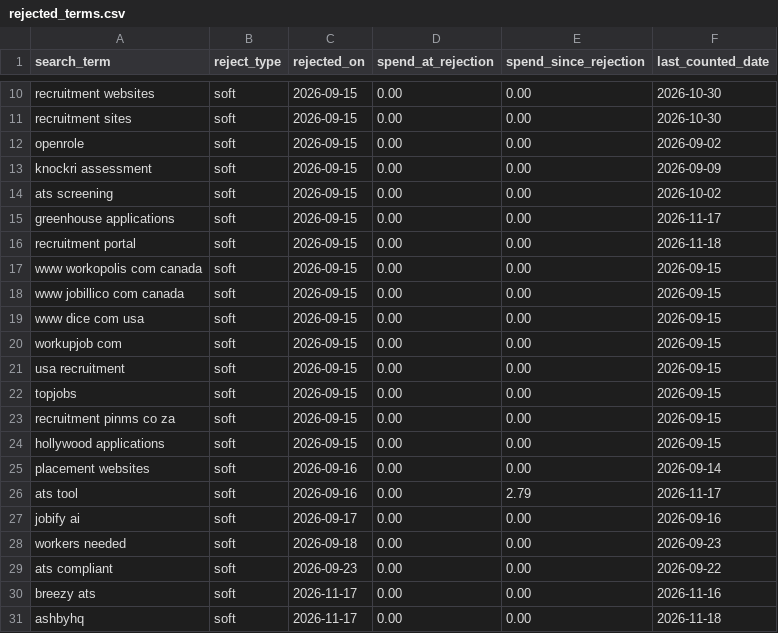
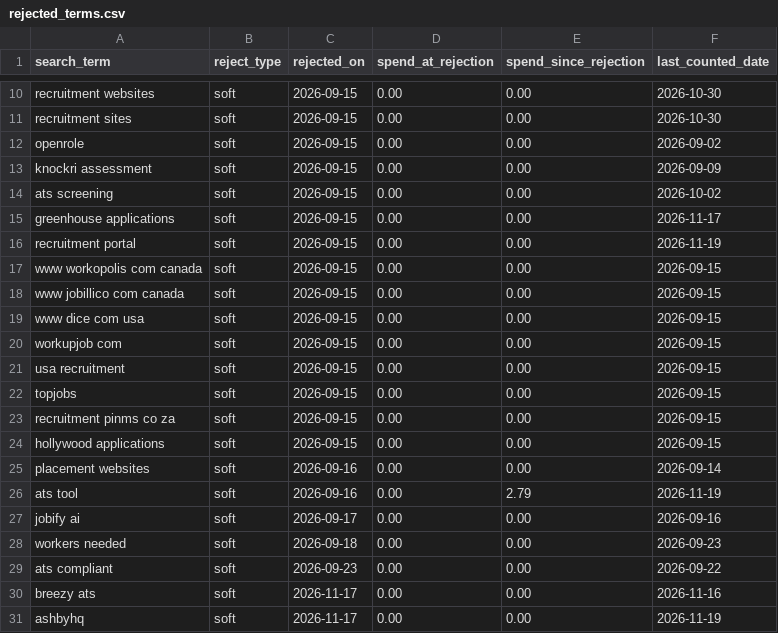
Before and after one commit to jessicagertig/paid-ads-management-pipeline, a CSV file: catalogue/rejected_terms.csv, drawn as a sheet; only a part is shown, gaps mark what is left out.

```diff
--- a/catalogue/rejected_terms.csv
+++ b/catalogue/rejected_terms.csv
@@ -15,3 +15,3 @@ ats screening,soft,2026-09-15,0.00,0.00,2026-10-02
 greenhouse applications,soft,2026-09-15,0.00,0.00,2026-11-17
-recruitment portal,soft,2026-09-15,0.00,0.00,2026-11-18
+recruitment portal,soft,2026-09-15,0.00,0.00,2026-11-19
 www workopolis com canada,soft,2026-09-15,0.00,0.00,2026-09-15
@@ -25,3 +25,3 @@ hollywood applications,soft,2026-09-15,0.00,0.00,2026-09-15
 placement websites,soft,2026-09-16,0.00,0.00,2026-09-14
-ats tool,soft,2026-09-16,0.00,2.79,2026-11-17
+ats tool,soft,2026-09-16,0.00,2.79,2026-11-19
 jobify ai,soft,2026-09-17,0.00,0.00,2026-09-16
@@ -30,2 +30,2 @@ ats compliant,soft,2026-09-23,0.00,0.00,2026-09-22
 breezy ats,soft,2026-11-17,0.00,0.00,2026-11-16
-ashbyhq,soft,2026-11-17,0.00,0.00,2026-11-18
+ashbyhq,soft,2026-11-17,0.00,0.00,2026-11-19
```
Also changed, not shown: catalogue/classified_terms.csv.
